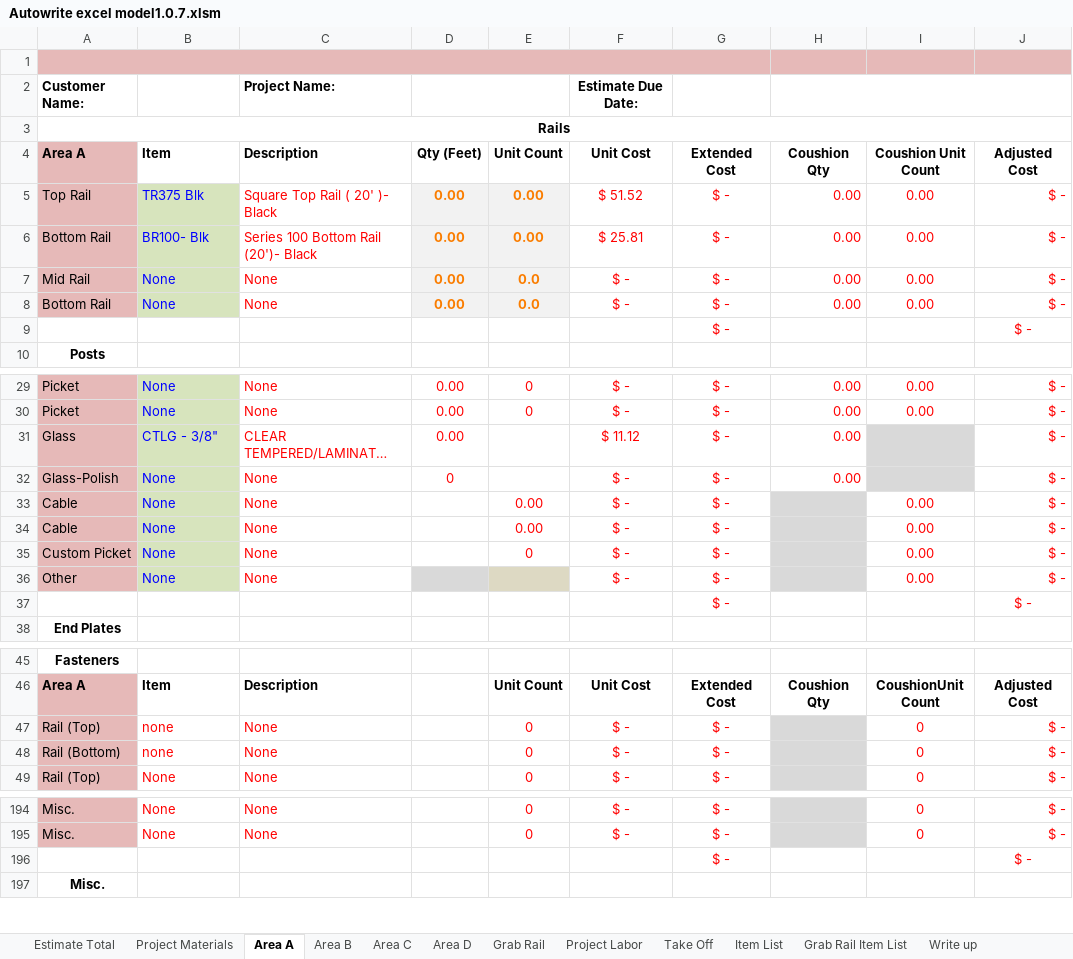
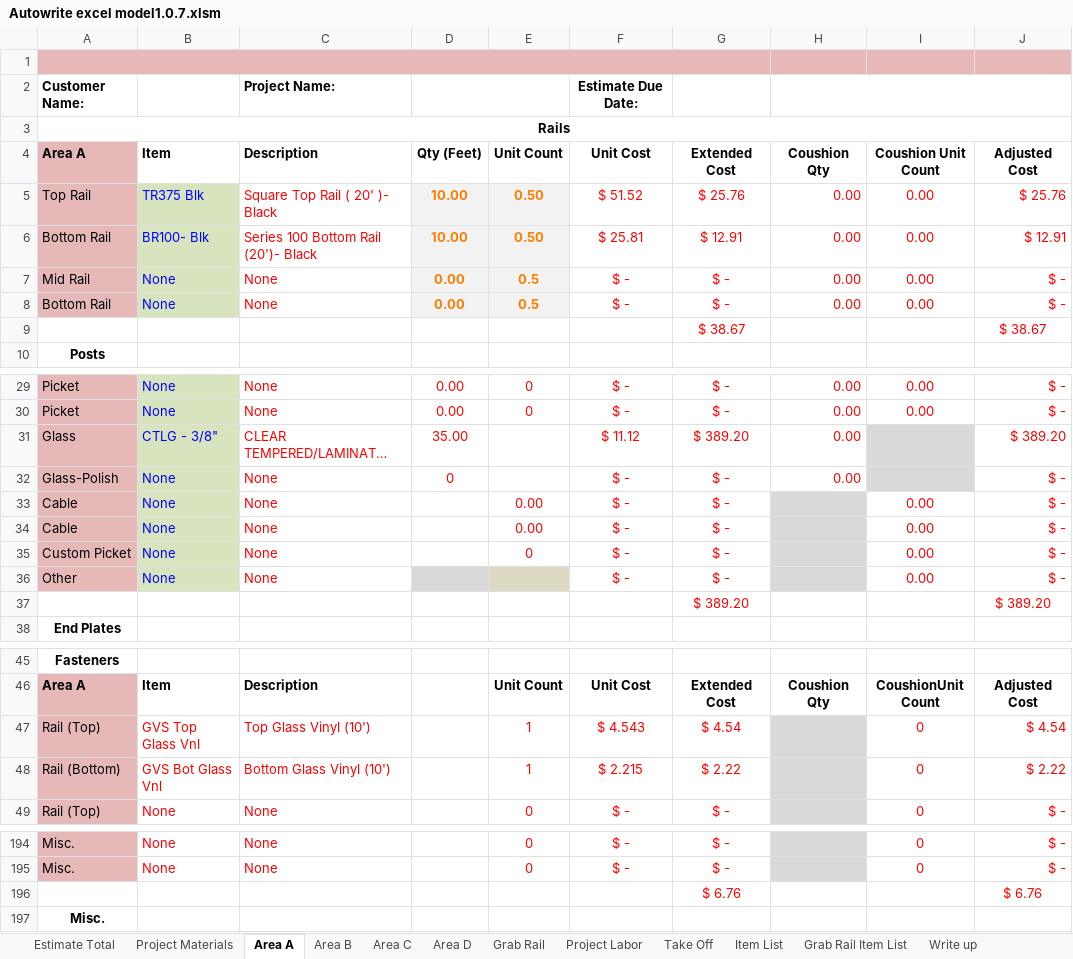
Before and after one commit to yothebob/excel-est-to-proposal, an Excel workbook: Autowrite excel model1.0.7.xlsm, sheet Area A, drawn as a sheet; only a part is shown, gaps mark what is left out; long unchanged cells end in …; values as stored, in another font and other column widths than the file's, no borders; conditional formats and table styles not drawn; removed rows and columns are numbered as before the commit, all else as after; rows hold the shown columns only; the diff names each change by its address in the sheet, - before the commit and + after, or states it on an @@ line.

```diff
--- a/Autowrite excel model1.0.7.xlsm (sheet Area A)
+++ b/Autowrite excel model1.0.7.xlsm (sheet Area A)
-D5:D6: 0.00
+D5:D6: 10.00
-E5:E6: 0.00
+E5:E6: 0.50
-G5: $ -
+G5: $ 25.76
-J5: $ -
+J5: $ 25.76
-G6: $ -
+G6: $ 12.91
-J6: $ -
+J6: $ 12.91
-E7:E8: 0.0
+E7:E8: 0.5
-row 9:  |  |  |  |  |  | $ - |  |  | $ -
+row 9:  |  |  |  |  |  | $ 38.67 |  |  | $ 38.67
-D31: 0.00
+D31: 35.00
-G31: $ -
+G31: $ 389.20
-J31: $ -
+J31: $ 389.20
-row 37:  |  |  |  |  |  | $ - |  |  | $ -
+row 37:  |  |  |  |  |  | $ 389.20 |  |  | $ 389.20
-B47: none
+B47: GVS Top Glass Vnl
-C47: None
+C47: Top Glass Vinyl (10')
-E47:E48: 0
+E47:E48: 1
-F47: $ -
+F47: $ 4.543
-G47: $ -
+G47: $ 4.54
-J47: $ -
+J47: $ 4.54
-B48: none
+B48: GVS Bot Glass Vnl
-C48: None
+C48: Bottom Glass Vinyl (10')
-F48: $ -
+F48: $ 2.215
-G48: $ -
+G48: $ 2.22
-J48: $ -
+J48: $ 2.22
-row 196:  |  |  |  |  |  | $ - |  |  | $ -
+row 196:  |  |  |  |  |  | $ 6.76 |  |  | $ 6.76
```
Also changed, not shown: sheet Estimate Total, sheet Item List, sheet Project Materials, sheet Project Labor, sheet Write up, sheet Work Area, 1 more sheet, hidden cells, 1 other file.
